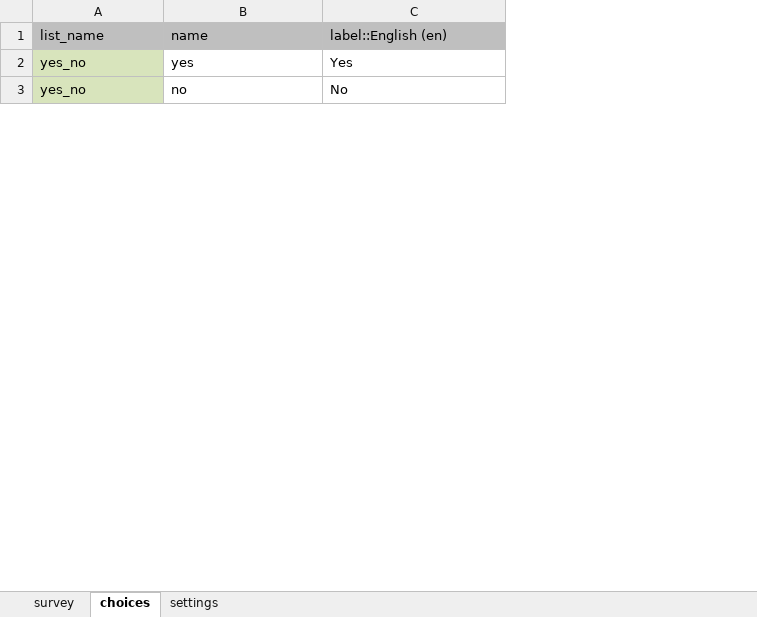
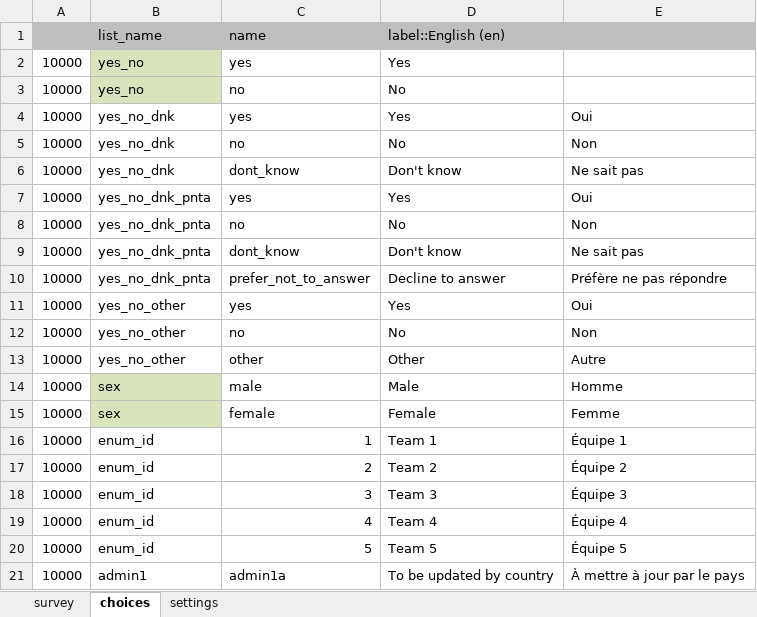
Before and after one commit to SaeedR1987/public_health_resources, an Excel workbook: resources/tool_obs_crop_livestock_iphra_v1.xlsx, sheet choices, drawn as a sheet; only a part is shown; values as stored, in another font and other column widths than the file's, no borders; conditional formats not drawn; the diff covers the shown part only; the diff names each change by its address in the sheet, - before the commit and + after, or states it on an @@ line.

```diff
--- a/resources/tool_obs_crop_livestock_iphra_v1.xlsx (sheet choices)
+++ b/resources/tool_obs_crop_livestock_iphra_v1.xlsx (sheet choices)
+column A, rows 2-3: 10000 | 10000
+column E, empty
+row 4: 10000 | yes_no_dnk | yes | Yes | Oui
+row 5: 10000 | yes_no_dnk | no | No | Non
+row 6: 10000 | yes_no_dnk | dont_know | Don't know | Ne sait pas
+row 7: 10000 | yes_no_dnk_pnta | yes | Yes | Oui
+row 8: 10000 | yes_no_dnk_pnta | no | No | Non
+row 9: 10000 | yes_no_dnk_pnta | dont_know | Don't know | Ne sait pas
+row 10: 10000 | yes_no_dnk_pnta | prefer_not_to_answer | Decline to answer | Préfère ne pas répondre
+row 11: 10000 | yes_no_other | yes | Yes | Oui
+row 12: 10000 | yes_no_other | no | No | Non
+row 13: 10000 | yes_no_other | other | Other | Autre
+row 14: 10000 | sex | male | Male | Homme
+row 15: 10000 | sex | female | Female | Femme
+row 16: 10000 | enum_id | 1 | Team 1 | Équipe 1
+row 17: 10000 | enum_id | 2 | Team 2 | Équipe 2
+row 18: 10000 | enum_id | 3 | Team 3 | Équipe 3
+row 19: 10000 | enum_id | 4 | Team 4 | Équipe 4
+row 20: 10000 | enum_id | 5 | Team 5 | Équipe 5
+row 21: 10000 | admin1 | admin1a | To be updated by country | À mettre à jour par le pays
```
Also changed, not shown: 11 added rows elsewhere in this sheet, sheet survey, resources/reference.xlsx, resources/tool_obs_community_iphra_v2.xlsx, 10 other files.
